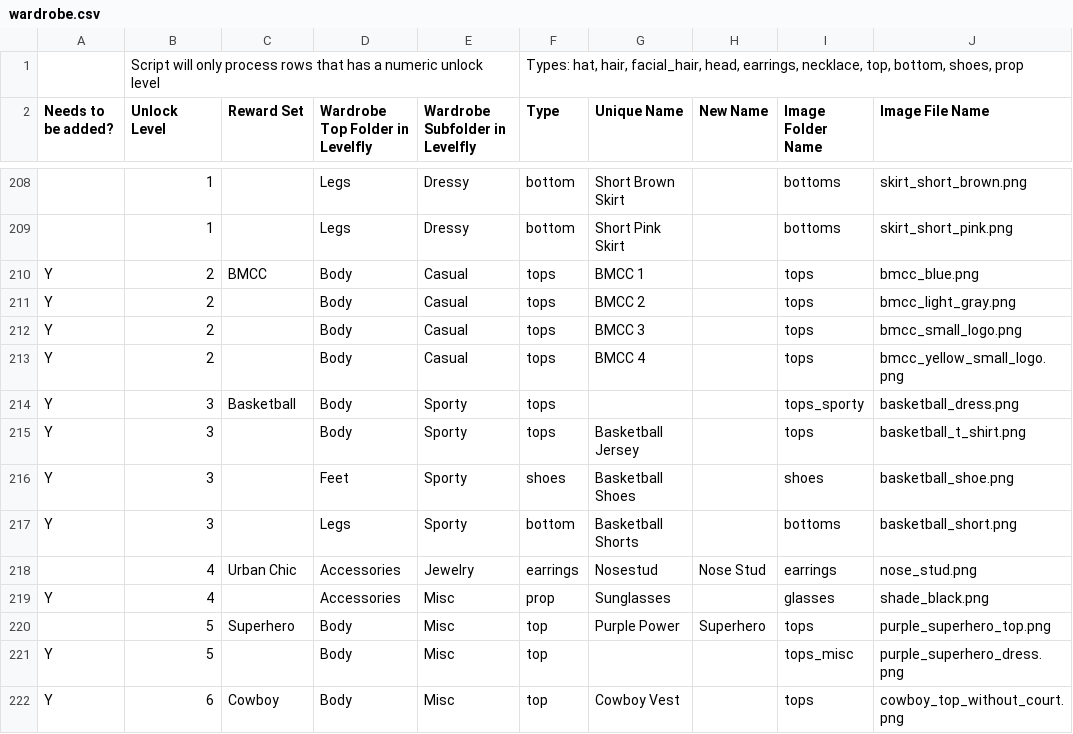
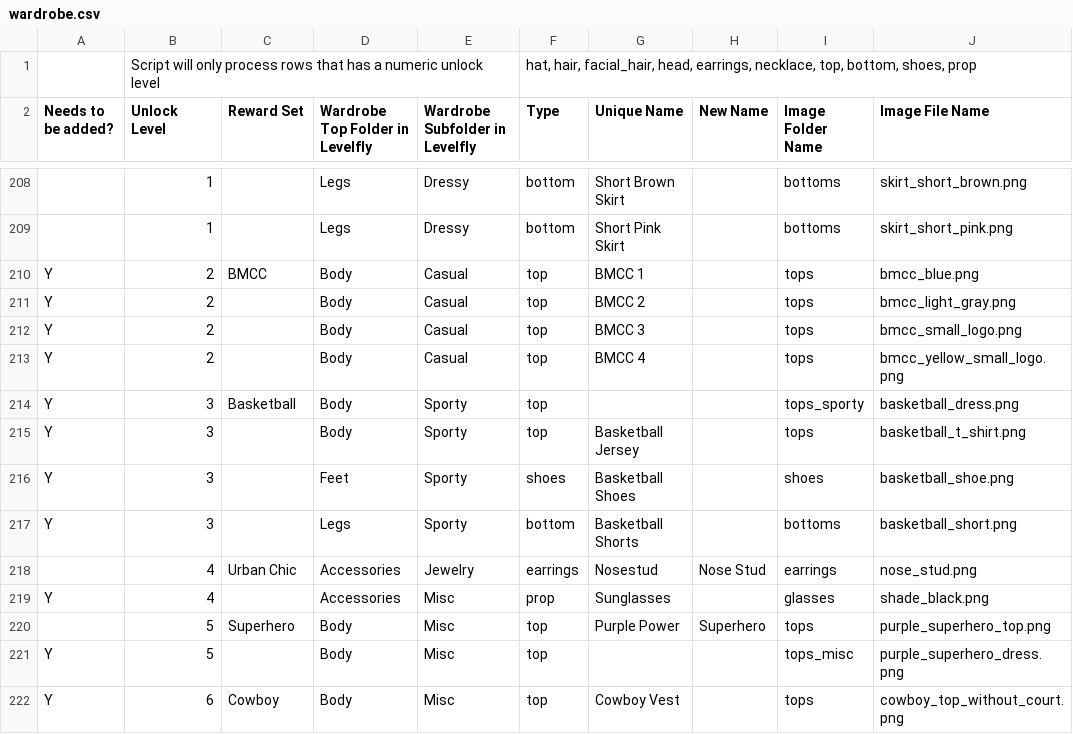
Before and after one commit to neuronic-games/levelfly, a CSV file: script/wardrobe.csv, drawn as a sheet; only a part is shown, gaps mark what is left out; the diff names each change by its address in the sheet, - before the commit and + after, or states it on an @@ line.

Commit message:
Wardrobe fix

```diff
--- a/script/wardrobe.csv
+++ b/script/wardrobe.csv
-F1 (Type): Types: hat, hair,…
+F1 (Type): hat, hair,…
-F210:F215 (Type): tops
+F210:F215 (Type): top
```
Also changed, not shown: 1 other file.
